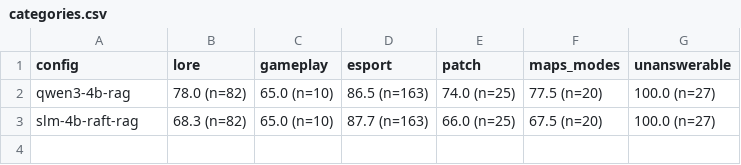
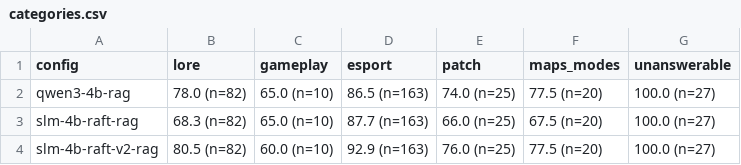
Before and after one commit to Nathan-Albalat/OverwatchSLM, a CSV file: eval/dev/report/categories.csv, drawn as a sheet; the diff names each change by its address in the sheet, - before the commit and + after, or states it on an @@ line.

```diff
--- a/eval/dev/report/categories.csv
+++ b/eval/dev/report/categories.csv
+row 4: slm-4b-raft-v2-rag | 80.5 (n=82) | 60.0 (n=10) | 92.9 (n=163) | 76.0 (n=25) | 77.5 (n=20) | 100.0 (n=27)
```
Also changed, not shown: 8 other files.
